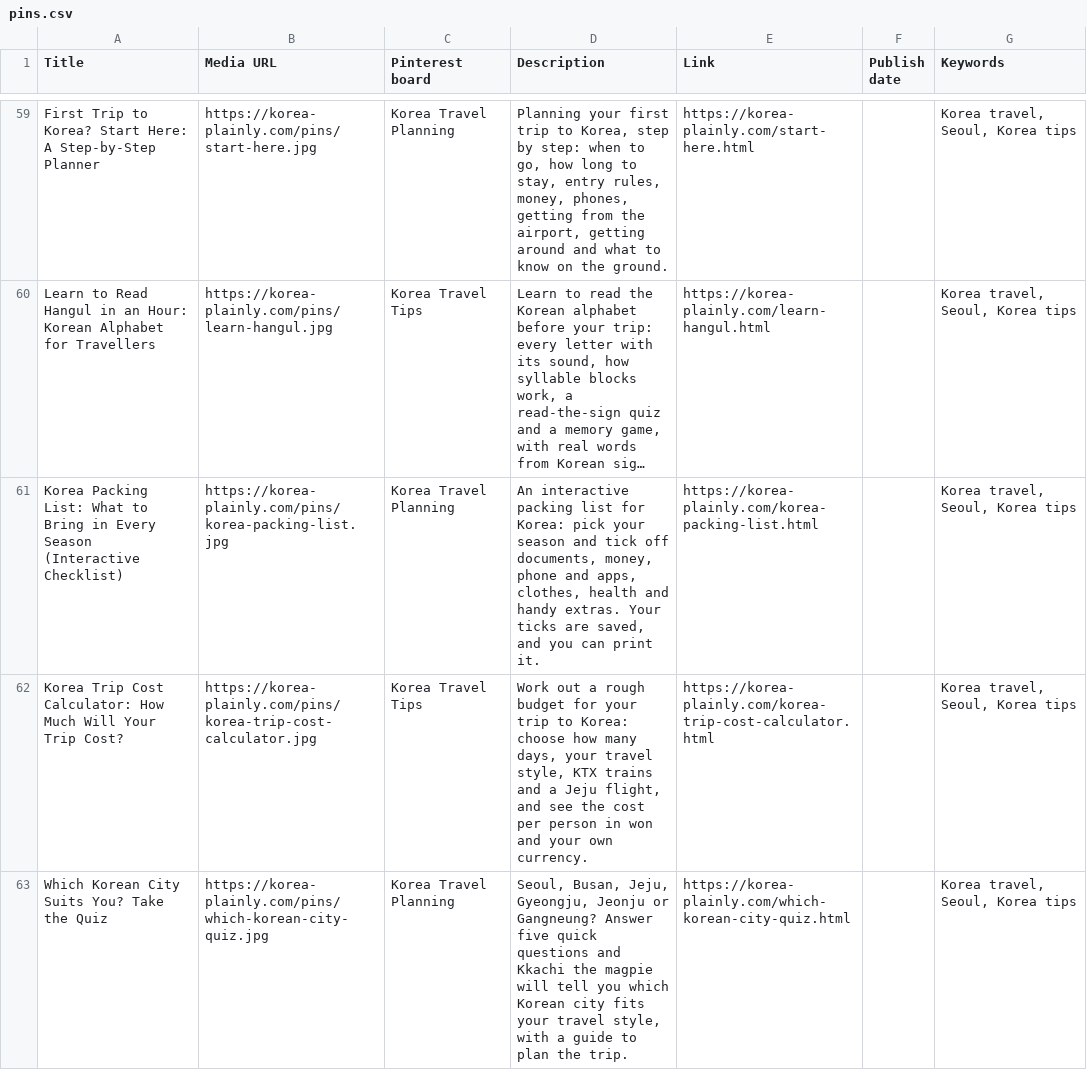
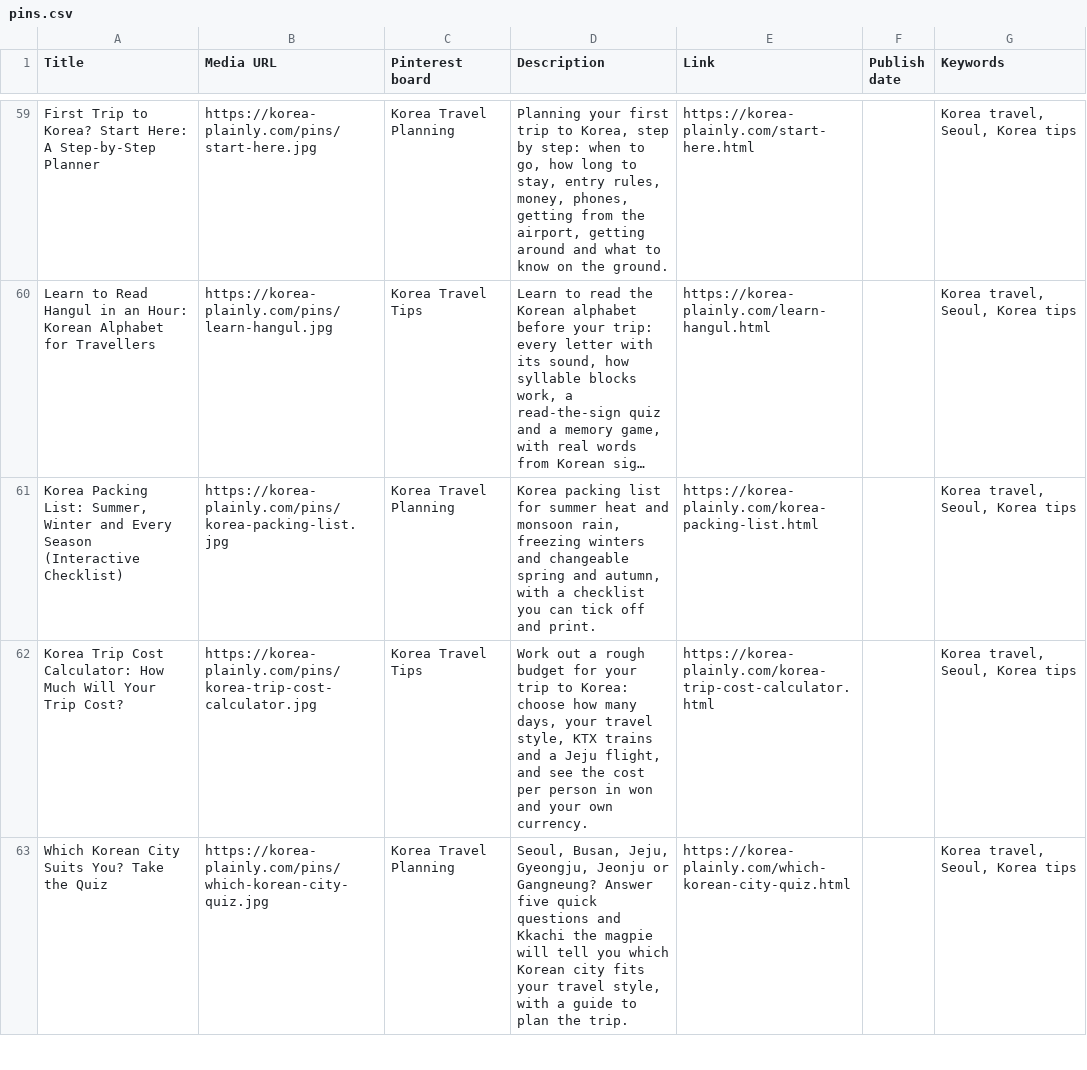
Before and after one commit to JungSuk-Kim/korea-plainly, a CSV file: pins/pins.csv, drawn as a sheet; only a part is shown, gaps mark what is left out; long unchanged cells end in …; the diff names each change by its address in the sheet, - before the commit and + after, or states it on an @@ line.

```diff
--- a/pins/pins.csv
+++ b/pins/pins.csv
-A61 (Title): …Packing List: What to Bring in Every Season…
+A61 (Title): …Packing List: Summer, Winter and Every Season…
-D61 (Description): An interactive packing list for Korea: pick your season and tick off documents, money, phone and apps, clothes, health and handy extras. Your ticks are saved, and you can print it.
+D61 (Description): Korea packing list for summer heat and monsoon rain, freezing winters and changeable spring and autumn, with a checklist you can tick off and print.
```
Also changed, not shown: 9 other files.
